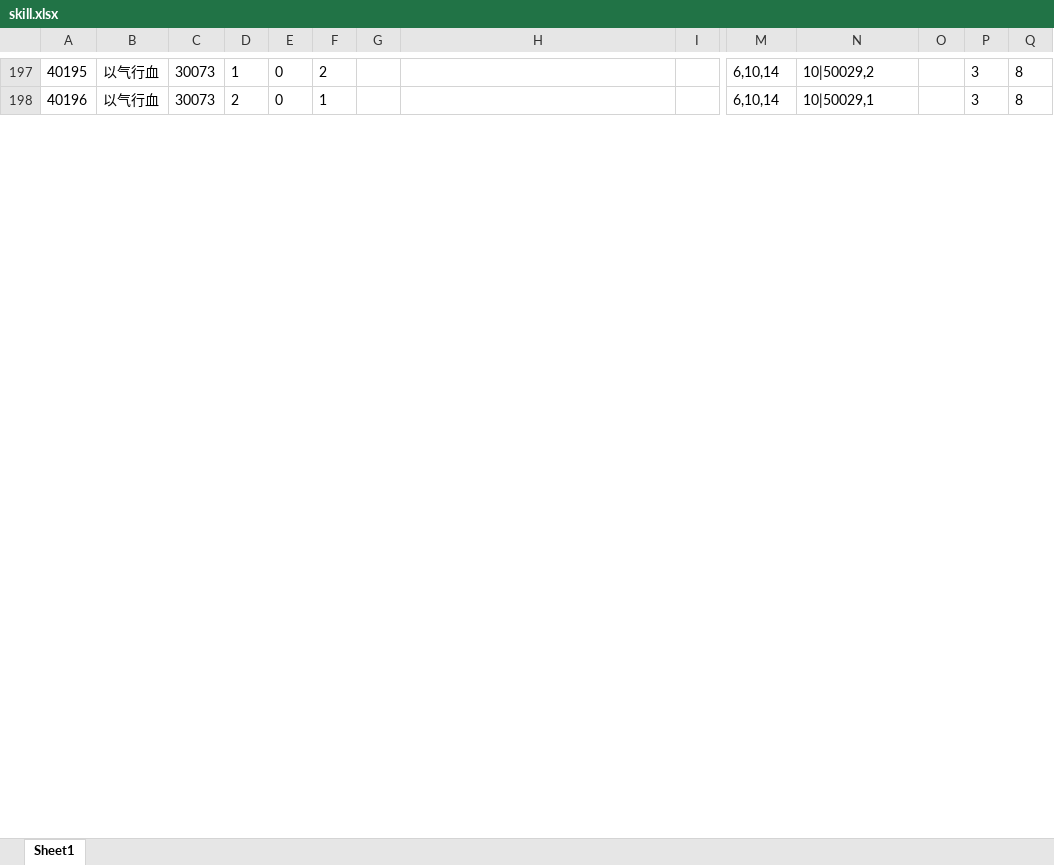
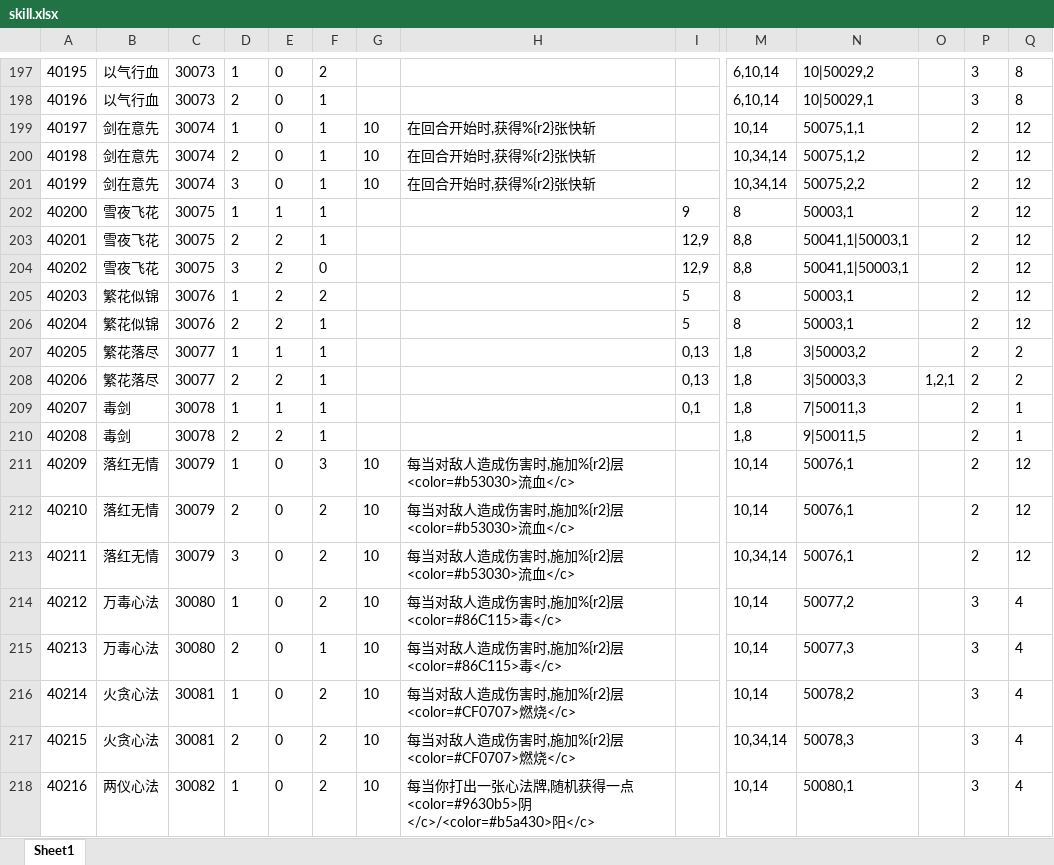
Before and after one commit to machaoTeam/LakeHeroConfig, an Excel workbook: excel/skill.xlsx, sheet Sheet1, drawn as a sheet; only a part is shown, gaps mark what is left out; values as stored, in another font and other column widths than the file's, no borders; rows hold the shown columns only; the diff covers the shown part only; the diff names each change by its address in the sheet, - before the commit and + after, or states it on an @@ line.

```diff
--- a/excel/skill.xlsx (sheet Sheet1)
+++ b/excel/skill.xlsx (sheet Sheet1)
+row 199: 40197 | 剑在意先 | 30074 | 1 | 0 | 1 | 10 | 在回合开始时,获得%{r2}张快斩 |  | 10,14 | 50075,1,1 |  | 2 | 12
+row 200: 40198 | 剑在意先 | 30074 | 2 | 0 | 1 | 10 | 在回合开始时,获得%{r2}张快斩 |  | 10,34,14 | 50075,1,2 |  | 2 | 12
+row 201: 40199 | 剑在意先 | 30074 | 3 | 0 | 1 | 10 | 在回合开始时,获得%{r2}张快斩 |  | 10,34,14 | 50075,2,2 |  | 2 | 12
+row 202: 40200 | 雪夜飞花 | 30075 | 1 | 1 | 1 |  |  | 9 | 8 | 50003,1 |  | 2 | 12
+row 203: 40201 | 雪夜飞花 | 30075 | 2 | 2 | 1 |  |  | 12,9 | 8,8 | 50041,1|50003,1 |  | 2 | 12
+row 204: 40202 | 雪夜飞花 | 30075 | 3 | 2 | 0 |  |  | 12,9 | 8,8 | 50041,1|50003,1 |  | 2 | 12
+row 205: 40203 | 繁花似锦 | 30076 | 1 | 2 | 2 |  |  | 5 | 8 | 50003,1 |  | 2 | 12
+row 206: 40204 | 繁花似锦 | 30076 | 2 | 2 | 1 |  |  | 5 | 8 | 50003,1 |  | 2 | 12
+row 207: 40205 | 繁花落尽 | 30077 | 1 | 1 | 1 |  |  | 0,13 | 1,8 | 3|50003,2 |  | 2 | 2
+row 208: 40206 | 繁花落尽 | 30077 | 2 | 2 | 1 |  |  | 0,13 | 1,8 | 3|50003,3 | 1,2,1 | 2 | 2
+row 209: 40207 | 毒剑 | 30078 | 1 | 1 | 1 |  |  | 0,1 | 1,8 | 7|50011,3 |  | 2 | 1
+row 210: 40208 | 毒剑 | 30078 | 2 | 2 | 1 |  |  |  | 1,8 | 9|50011,5 |  | 2 | 1
+row 211: 40209 | 落红无情 | 30079 | 1 | 0 | 3 | 10 | 每当对敌人造成伤害时,施加%{r2}层<color=#b53030>流血</c> |  | 10,14 | 50076,1 |  | 2 | 12
+row 212: 40210 | 落红无情 | 30079 | 2 | 0 | 2 | 10 | 每当对敌人造成伤害时,施加%{r2}层<color=#b53030>流血</c> |  | 10,14 | 50076,1 |  | 2 | 12
+row 213: 40211 | 落红无情 | 30079 | 3 | 0 | 2 | 10 | 每当对敌人造成伤害时,施加%{r2}层<color=#b53030>流血</c> |  | 10,34,14 | 50076,1 |  | 2 | 12
+row 214: 40212 | 万毒心法 | 30080 | 1 | 0 | 2 | 10 | 每当对敌人造成伤害时,施加%{r2}层<color=#86C115>毒</c> |  | 10,14 | 50077,2 |  | 3 | 4
+row 215: 40213 | 万毒心法 | 30080 | 2 | 0 | 1 | 10 | 每当对敌人造成伤害时,施加%{r2}层<color=#86C115>毒</c> |  | 10,14 | 50077,3 |  | 3 | 4
+row 216: 40214 | 火贪心法 | 30081 | 1 | 0 | 2 | 10 | 每当对敌人造成伤害时,施加%{r2}层<color=#CF0707>燃烧</c> |  | 10,14 | 50078,2 |  | 3 | 4
+row 217: 40215 | 火贪心法 | 30081 | 2 | 0 | 2 | 10 | 每当对敌人造成伤害时,施加%{r2}层<color=#CF0707>燃烧</c> |  | 10,34,14 | 50078,3 |  | 3 | 4
+row 218: 40216 | 两仪心法 | 30082 | 1 | 0 | 2 | 10 | 每当你打出一张心法牌,随机获得一点<color=#9630b5>阴</c>/<color=#b5a430>阳</c> |  | 10,14 | 50080,1 |  | 3 | 4
```
Also changed, not shown: 30 added rows, 5 edited cells and row numbers in column A elsewhere in this sheet, excel/buff.xlsx, excel/card.xlsx, 3 other files.
